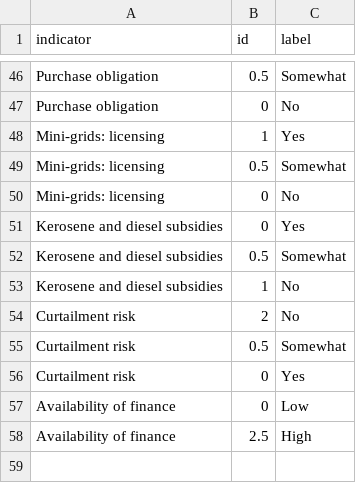
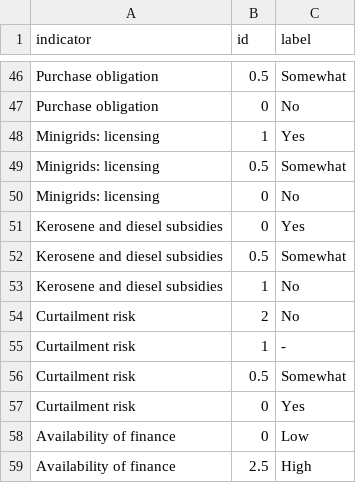
Before and after one commit to climatescope/cs-datapipeline, a CSV file: input/chart-values.csv, drawn as a sheet; only a part is shown, gaps mark what is left out.

Commit message:
Fix test errors

```diff
--- a/input/chart-values.csv
+++ b/input/chart-values.csv
@@ -47,5 +47,5 @@ Purchase obligation,0.5,Somewhat
 Purchase obligation,0,No
-Mini-grids: licensing,1,Yes
-Mini-grids: licensing,0.5,Somewhat
-Mini-grids: licensing,0,No
+Minigrids: licensing,1,Yes
+Minigrids: licensing,0.5,Somewhat
+Minigrids: licensing,0,No
 Kerosene and diesel subsidies,0,Yes
@@ -54,2 +54,3 @@ Kerosene and diesel subsidies,1,No
 Curtailment risk,2,No
+Curtailment risk,1,-
 Curtailment risk,0.5,Somewhat
```
